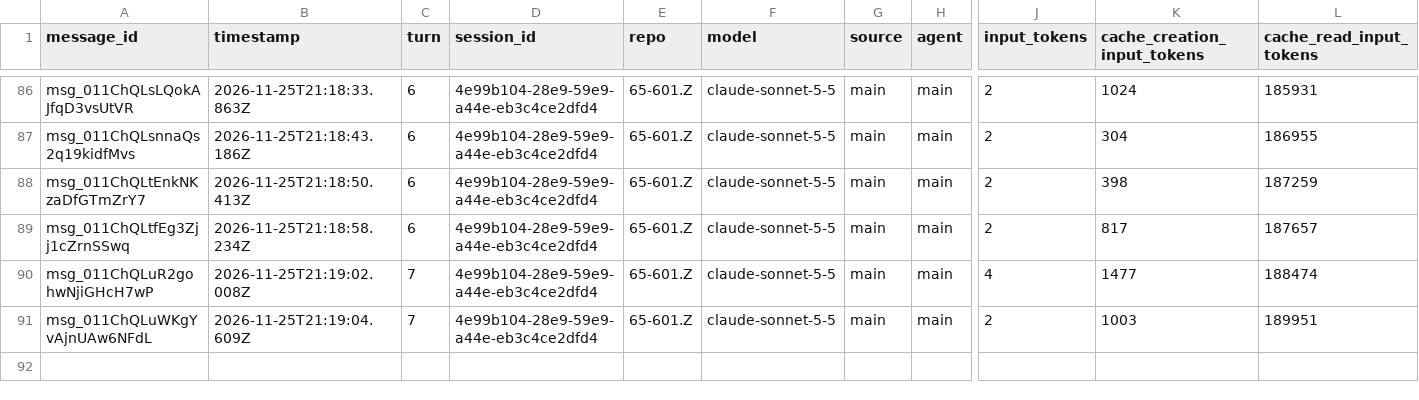
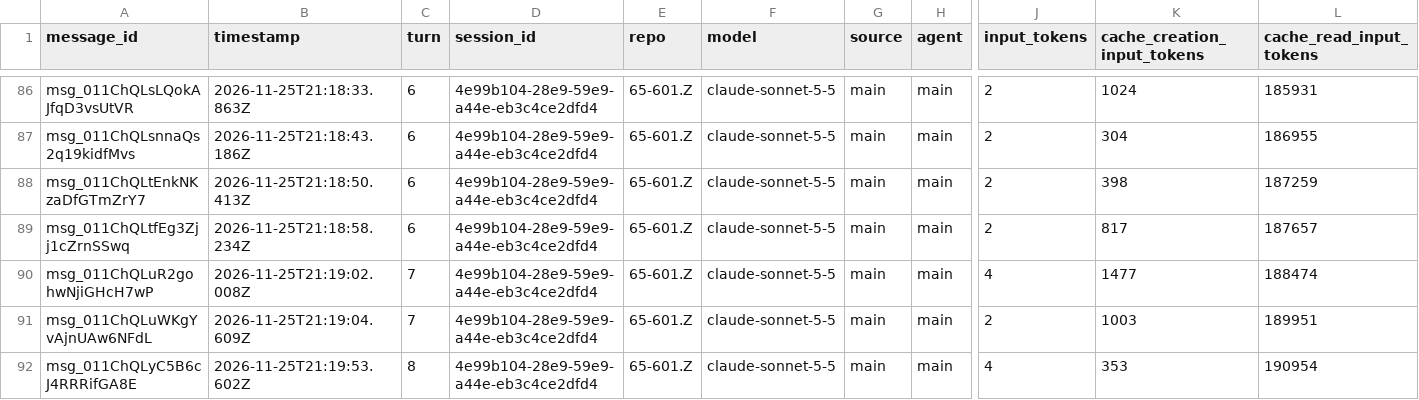
Before and after one commit to rhope-ops/65-601.Z, a CSV file: sessions/4e99b104-28e9-59e9-a44e-eb3c4ce2dfd4.csv, drawn as a sheet; only a part is shown, gaps mark what is left out; rows hold the shown columns only; the diff names each change by its address in the sheet, - before the commit and + after, or states it on an @@ line.

```diff
--- a/sessions/4e99b104-28e9-59e9-a44e-eb3c4ce2dfd4.csv
+++ b/sessions/4e99b104-28e9-59e9-a44e-eb3c4ce2dfd4.csv
+row 92: msg_011ChQLyC5B6cJ4RRRifGA8E | 2026-11-25T21:19:53.602Z | 8 | 4e99b104-28e9-59e9-a44e-eb3c4ce2dfd4 | 65-601.Z | claude-sonnet-5-5 | main | main | 4 | 353 | 190954
```
